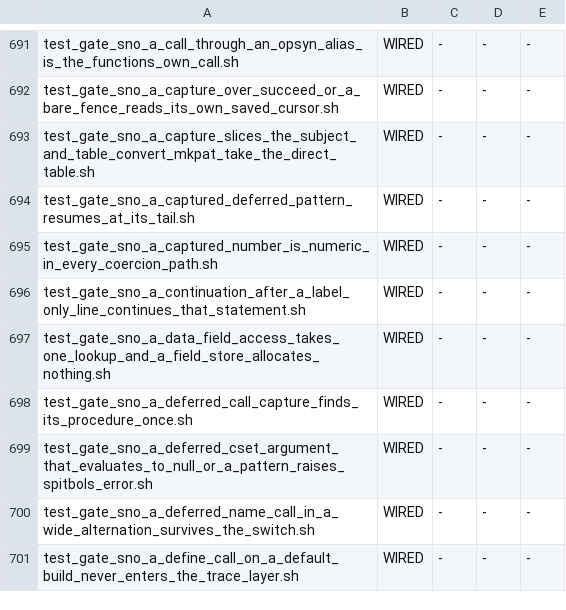
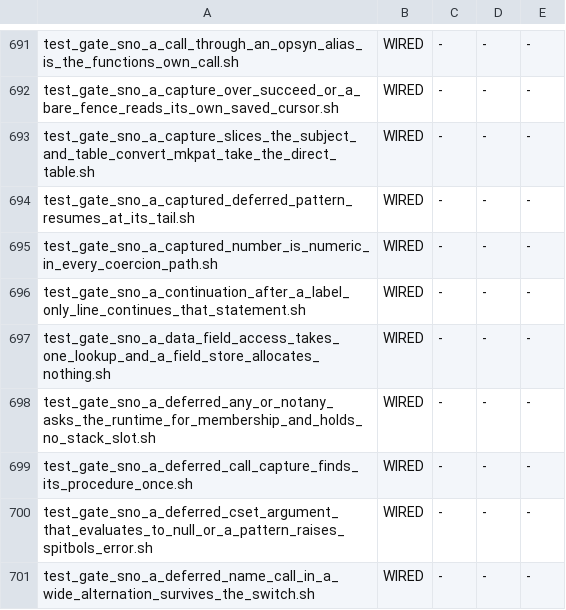
Before and after one commit to snobol4ever/SCRIP, a TSV file: scripts/gate_wiring.tsv, drawn as a sheet; only a part is shown, gaps mark what is left out; the shorter side is filled out with more unchanged rows; the diff names each change by its address in the sheet, - before the commit and + after, or states it on an @@ line.

Commit message:
SNOBOL4: a deferred ANY or NOTANY asks the runtime for membership and holds no stack slot -- mode 4 no longer crashes on a deferred ANY after a BREAK or SPAN (cto, row snobol4-mode-4-crashes-on-a-deferred-any-after-a-break-or-span-was-built)
X = BREAK('a') then ('abc' ? ANY(*Z)) died of SIGSEGV in rt_pat_prim_str_take in mode 4, where mode 3 and sbl -bf
answer 'b'. Bracket (the m4 emission): the deferred ANY/NOTANY box handed the take its out-pointers at LFDQ/LFD slots
it does not own -- ANY and NOTANY are not leaf-frame members (zdp_scratch_cell lists SPAN, BREAK, BREAKX, TAB, RTAB,
REM) and their drive case assigns neither x86_scratch_off nor op_leaf_frame_off -- so the address was [rbp + 16] with
no BREAK before it (above the frame base, by luck) and [rsp + 520192] after one. Tried and withdrawn: BREAKX's
16-byte transient below rsp -- a deferred call that raises (an undefined function) then crashed, exactly as a deferred
BREAKX does today on the same input (minted: snobol4-a-deferred-breakx-whose-argument-calls-an-undefined-function-
crashes-both-modes).

THE CURE: the deferred ANY/NOTANY box holds no stack memory. bb_glue_prim_member opens and evaluates through the prim
glue into g_prim_val (a collector root), computes the subject character (or -1 at the end), and calls
rt_pat_prim_member(ch, codes): the value coerced with the box's code pair (43/49 raised as before, a counted raise
arming the CONTINUE trampoline as the take does), and the answer 1 member, 0 not, 2 end of subject, -1 raised or
failed; ANY succeeds on 1, NOTANY on 0. No raw string pointer or length is ever on the stack across the glue's polls.

SHARED NODES: src/templates/bb/bb_glue_flat.cpp (a new prim-glue entry), bb_match_any.cpp, bb_match_notany.cpp,
src/runtime/rt/rt.c. Frontends: SNOBOL4, Snocone, Rebus.
Gate test_gate_sno_a_deferred_any_or_notany_asks_the_runtime_for_membership_and_holds_no_stack_slot.sh: deferred
ANY/NOTANY after a BREAK and a SPAN, in value context, with no member, at the end of the subject, past an undefined
function; every answer confirmed against sbl -bf, both modes; m4 red on the control a87e4fd35, green here.

```diff
--- a/scripts/gate_wiring.tsv
+++ b/scripts/gate_wiring.tsv
+row 698: test_gate_sno_a_deferred_any_or_notany_asks_the_runtime_for_membership_and_holds_no_stack_slot.sh | WIRED | - | - | -
```
Also changed, not shown: 9 other files.
